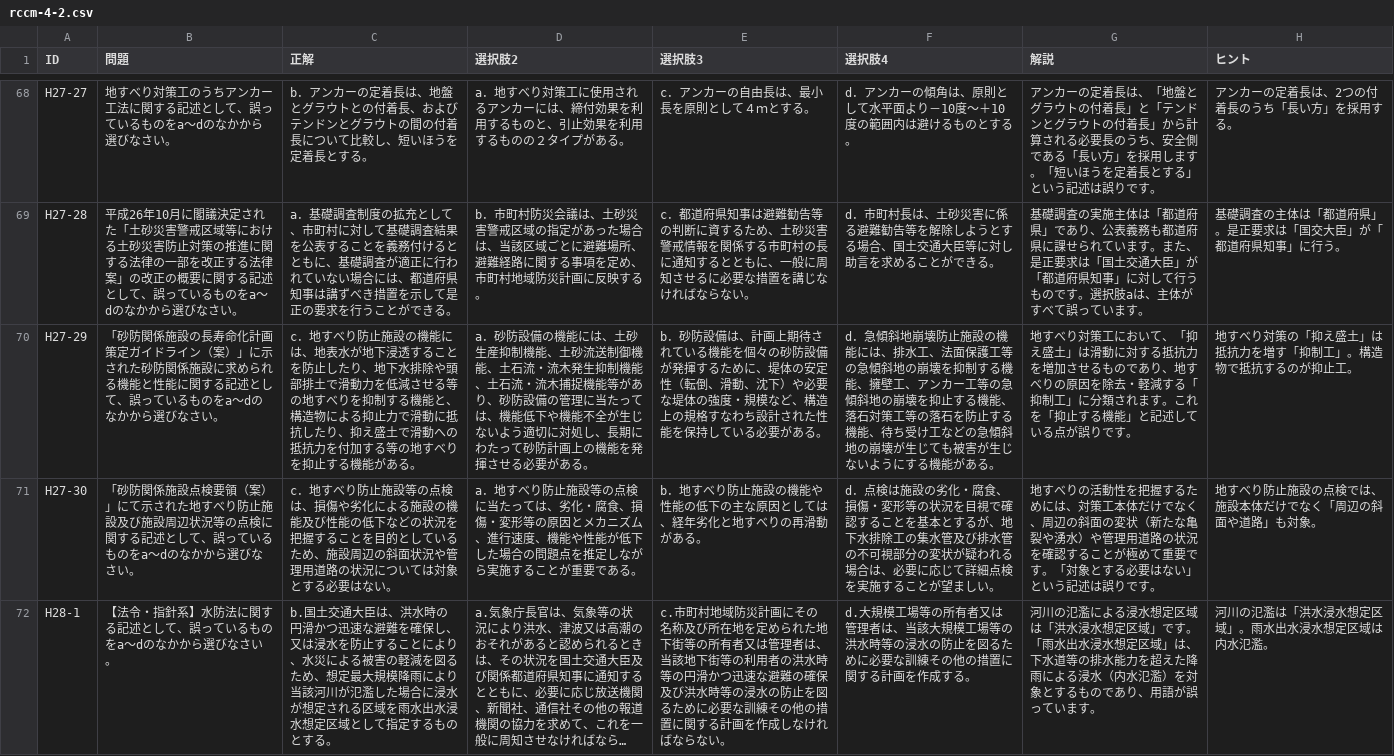
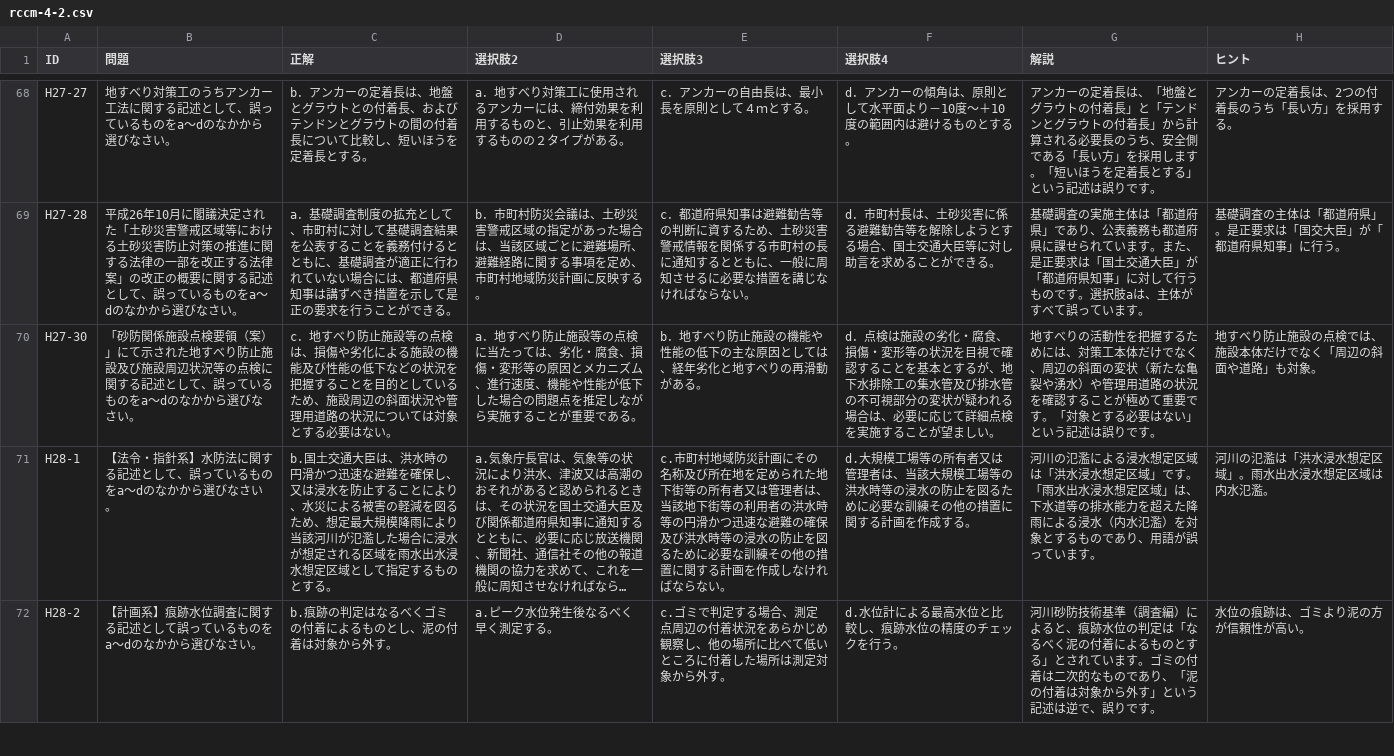
Before and after one commit to k-e-i3/taku1, a CSV file: rccm-4-2.csv, drawn as a sheet; only a part is shown, gaps mark what is left out; the shorter side is filled out with more unchanged rows; long unchanged cells end in …; the diff covers the shown part only; the diff names each change by its address in the sheet, - before the commit and + after, or states it on an @@ line.

Commit message:
Update rccm-4-2.csv

```diff
--- a/rccm-4-2.csv
+++ b/rccm-4-2.csv
-row 70: H27-29 | 「砂防関係施設の長寿命化計画策定ガイドライン（案）」に示された砂防関係施設に求められる機能と性能に関する記述として、誤っているものをa～dのなかから選びなさい。 | c．地すべり防止施設の機能には、地表水が地下浸透することを防止したり、地下水排除や頭部排土で滑動力を低減させる等の地すべりを抑制する機能と、構造物による抑止力で滑動に抵抗したり、抑え盛土で滑動への抵抗力を付加する等の地すべりを抑止する機能がある。 | a．砂防設備の機能には、土砂生産抑制機能、土砂流送制御機能、土石流・流木発生抑制機能、土石流・流木捕捉機能等があり、砂防設備の管理に当たっては、機能低下や機能不全が生じないよう適切に対処し、長期にわたって砂防計画上の機能を発揮させる必要がある。 | b．砂防設備は、計画上期待されている機能を個々の砂防設備が発揮するために、堤体の安定性（転倒、滑動、沈下）や必要な堤体の強度・規模など、構造上の規格すなわち設計された性能を保持している必要がある。 | d．急傾斜地崩壊防止施設の機能には、排水工、法面保護工等の急傾斜地の崩壊を抑制する機能、擁壁工、アンカー工等の急傾斜地の崩壊を抑止する機能、落石対策工等の落石を防止する機能、待ち受け工などの急傾斜地の崩壊が生じても被害が生じないようにする機能がある。 | 地すべり対策工において、「抑え盛土」は滑動に対する抵抗力を増加させるものであり、地すべりの原因を除去・軽減する「抑制工」に分類されます。これを「抑止する機能」と記述している点が誤りです。 | 地すべり対策の「抑え盛土」は抵抗力を増す「抑制工」。構造物で抵抗するのが抑止工。
```
Also changed, not shown: 1 removed row elsewhere in this file.
